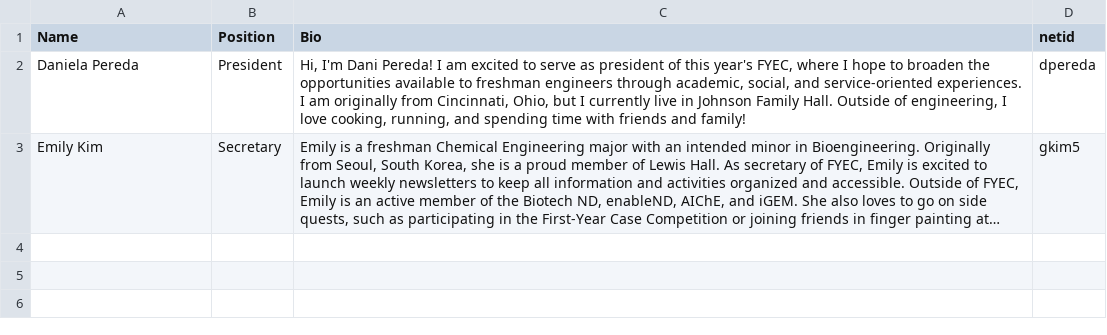
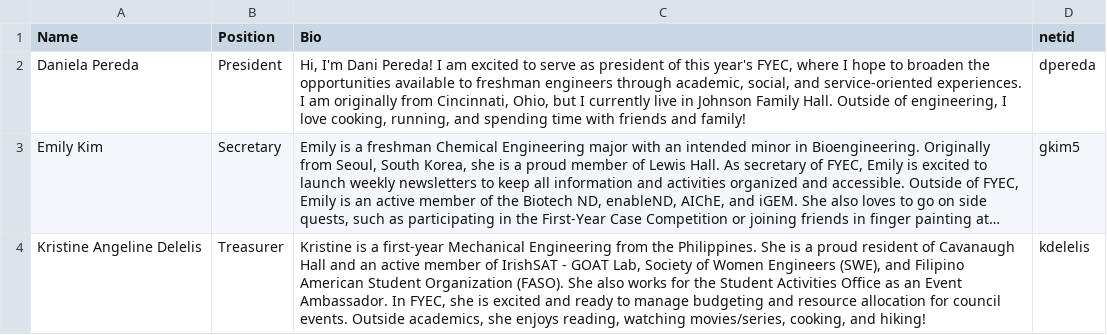
Before and after one commit to ELCND/elc-website, a CSV file: _data/FYEC.csv, drawn as a sheet; long unchanged cells end in …; the diff names each change by its address in the sheet, - before the commit and + after, or states it on an @@ line.

Commit message:
Update FYEC.csv with new member details
Added a new member, Kristine Angeline Delelis, to the FYEC.

```diff
--- a/_data/FYEC.csv
+++ b/_data/FYEC.csv
+row 4: Kristine Angeline Delelis | Treasurer | Kristine is a first-year Mechanical Engineering from the Philippines. She is a proud resident of Cavanaugh Hall and an active member of IrishSAT - GOAT Lab, Society of Women Engineers (SWE), and Filipino American Student Organization (FASO). She also works for the Student Activities Office as an Event Ambassador. In FYEC, she is excited and ready to manage budgeting and resource allocation for council events. Outside academics, she enjoys reading, watching movies/series, cooking, and hiking! | kdelelis
```
